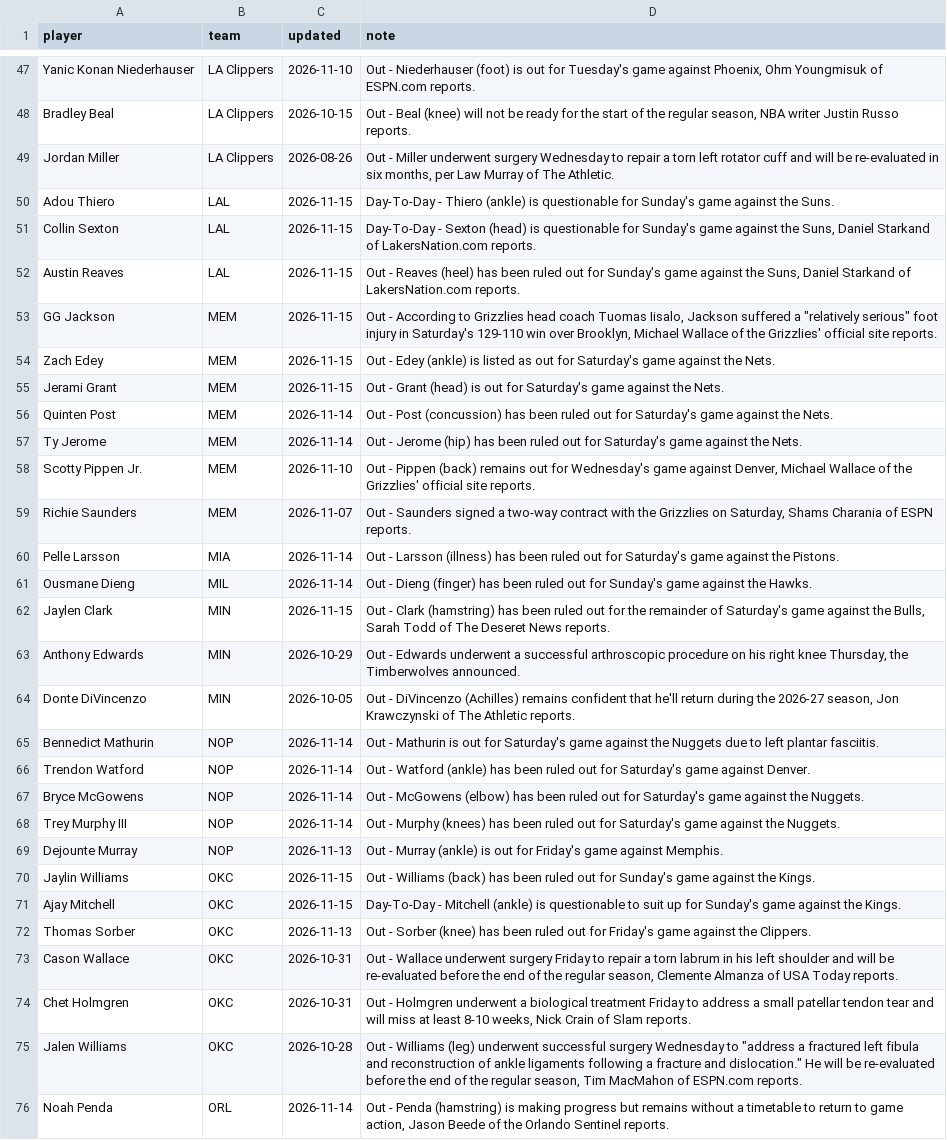
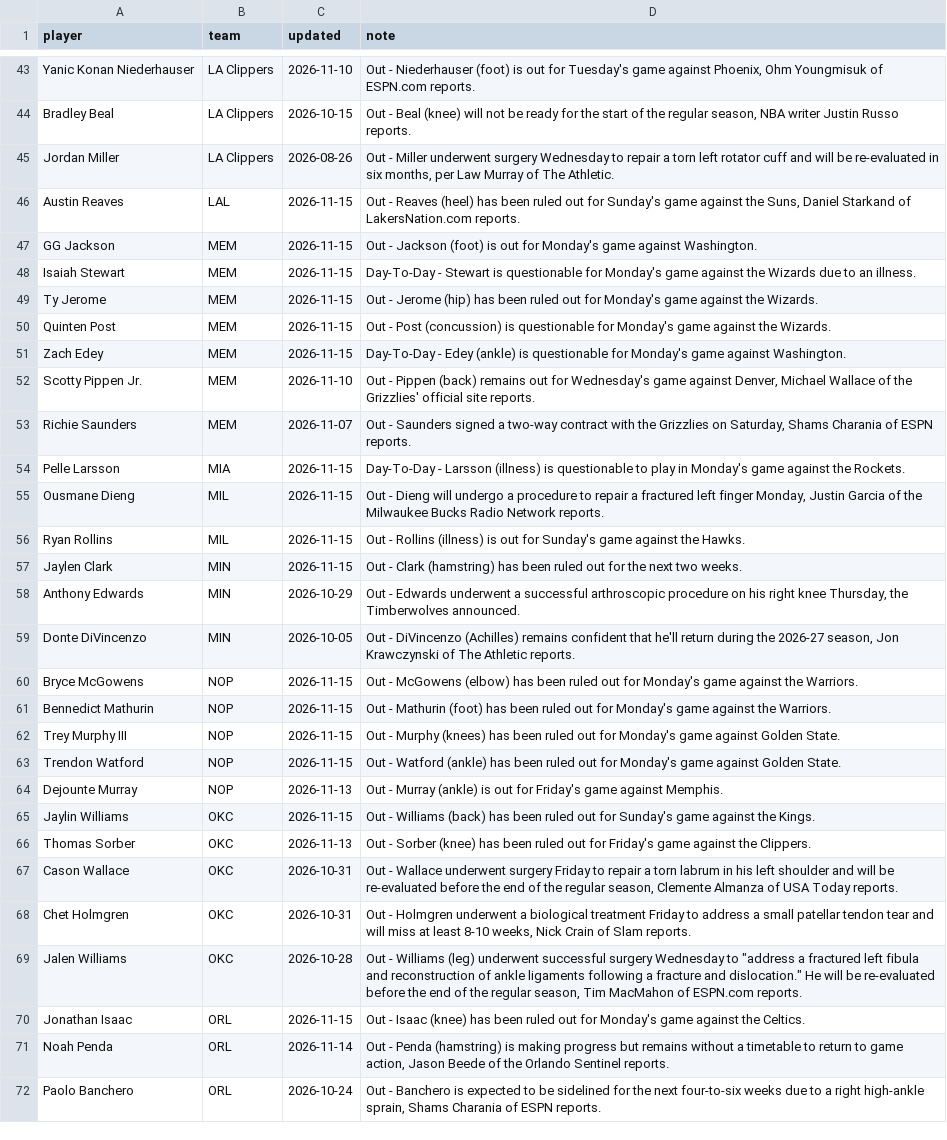
Before and after one commit to sreekeyyunni/nba-ledger-se, a CSV file: pipeline/data/injuries.csv, drawn as a sheet; only a part is shown, gaps mark what is left out; the shorter side is filled out with more unchanged rows; the diff covers the shown part only.

```diff
--- a/pipeline/data/injuries.csv
+++ b/pipeline/data/injuries.csv
@@ -49,24 +45,22 @@ Bradley Beal,LA Clippers,2026-10-15,"Out - Beal (knee) will not be ready for the
 Jordan Miller,LA Clippers,2026-08-26,"Out - Miller underwent surgery Wednesday to repair a torn left rotator cuff and will be re-evaluated in six months, per Law Murray of The Athletic."
-Adou Thiero,LAL,2026-11-15,Day-To-Day - Thiero (ankle) is questionable for Sunday's game against the Suns.
-Collin Sexton,LAL,2026-11-15,"Day-To-Day - Sexton (head) is questionable for Sunday's game against the Suns, Daniel Starkand of LakersNation.com reports."
 Austin Reaves,LAL,2026-11-15,"Out - Reaves (heel) has been ruled out for Sunday's game against the Suns, Daniel Starkand of LakersNation.com reports."
-GG Jackson,MEM,2026-11-15,"Out - According to Grizzlies head coach Tuomas Iisalo, Jackson suffered a ""relatively serious"" foot injury in Saturday's 129-110 win over Brooklyn, Michael Wallace of the Grizzlies' official site reports."
-Zach Edey,MEM,2026-11-15,Out - Edey (ankle) is listed as out for Saturday's game against the Nets.
-Jerami Grant,MEM,2026-11-15,Out - Grant (head) is out for Saturday's game against the Nets.
-Quinten Post,MEM,2026-11-14,Out - Post (concussion) has been ruled out for Saturday's game against the Nets.
-Ty Jerome,MEM,2026-11-14,Out - Jerome (hip) has been ruled out for Saturday's game against the Nets.
+GG Jackson,MEM,2026-11-15,Out - Jackson (foot) is out for Monday's game against Washington.
+Isaiah Stewart,MEM,2026-11-15,Day-To-Day - Stewart is questionable for Monday's game against the Wizards due to an illness.
+Ty Jerome,MEM,2026-11-15,Out - Jerome (hip) has been ruled out for Monday's game against the Wizards.
+Quinten Post,MEM,2026-11-15,Out - Post (concussion) is questionable for Monday's game against the Wizards.
+Zach Edey,MEM,2026-11-15,Day-To-Day - Edey (ankle) is questionable for Monday's game against Washington.
 Scotty Pippen Jr.,MEM,2026-11-10,"Out - Pippen (back) remains out for Wednesday's game against Denver, Michael Wallace of the Grizzlies' official site reports."
 Richie Saunders,MEM,2026-11-07,"Out - Saunders signed a two-way contract with the Grizzlies on Saturday, Shams Charania of ESPN reports."
-Pelle Larsson,MIA,2026-11-14,Out - Larsson (illness) has been ruled out for Saturday's game against the Pistons.
-Ousmane Dieng,MIL,2026-11-14,Out - Dieng (finger) has been ruled out for Sunday's game against the Hawks.
-Jaylen Clark,MIN,2026-11-15,"Out - Clark (hamstring) has been ruled out for the remainder of Saturday's game against the Bulls, Sarah Todd of The Deseret News reports."
+Pelle Larsson,MIA,2026-11-15,Day-To-Day - Larsson (illness) is questionable to play in Monday's game against the Rockets.
+Ousmane Dieng,MIL,2026-11-15,"Out - Dieng will undergo a procedure to repair a fractured left finger Monday, Justin Garcia of the Milwaukee Bucks Radio Network reports."
+Ryan Rollins,MIL,2026-11-15,Out - Rollins (illness) is out for Sunday's game against the Hawks.
+Jaylen Clark,MIN,2026-11-15,Out - Clark (hamstring) has been ruled out for the next two weeks.
 Anthony Edwards,MIN,2026-10-29,"Out - Edwards underwent a successful arthroscopic procedure on his right knee Thursday, the Timberwolves announced."
 Donte DiVincenzo,MIN,2026-10-05,"Out - DiVincenzo (Achilles) remains confident that he'll return during the 2026-27 season, Jon Krawczynski of The Athletic reports."
-Bennedict Mathurin,NOP,2026-11-14,Out - Mathurin is out for Saturday's game against the Nuggets due to left plantar fasciitis.
-Trendon Watford,NOP,2026-11-14,Out - Watford (ankle) has been ruled out for Saturday's game against Denver.
-Bryce McGowens,NOP,2026-11-14,Out - McGowens (elbow) has been ruled out for Saturday's game against the Nuggets.
-Trey Murphy III,NOP,2026-11-14,Out - Murphy (knees) has been ruled out for Saturday's game against the Nuggets.
+Bryce McGowens,NOP,2026-11-15,Out - McGowens (elbow) has been ruled out for Monday's game against the Warriors.
+Bennedict Mathurin,NOP,2026-11-15,Out - Mathurin (foot) has been ruled out for Monday's game against the Warriors.
+Trey Murphy III,NOP,2026-11-15,Out - Murphy (knees) has been ruled out for Monday's game against Golden State.
+Trendon Watford,NOP,2026-11-15,Out - Watford (ankle) has been ruled out for Monday's game against Golden State.
 Dejounte Murray,NOP,2026-11-13,Out - Murray (ankle) is out for Friday's game against Memphis.
 Jaylin Williams,OKC,2026-11-15,Out - Williams (back) has been ruled out for Sunday's game against the Kings.
-Ajay Mitchell,OKC,2026-11-15,Day-To-Day - Mitchell (ankle) is questionable to suit up for Sunday's game against the Kings.
 Thomas Sorber,OKC,2026-11-13,Out - Sorber (knee) has been ruled out for Friday's game against the Clippers.
@@ -75,2 +69,3 @@ Chet Holmgren,OKC,2026-10-31,"Out - Holmgren underwent a biological treatment Fr
 Jalen Williams,OKC,2026-10-28,"Out - Williams (leg) underwent successful surgery Wednesday to ""address a fractured left fibula and reconstruction of ankle ligaments following a fracture and dislocation."" He will be re-evaluated before the end of the regular season, Tim MacMahon of ESPN.com reports."
+Jonathan Isaac,ORL,2026-11-15,Out - Isaac (knee) has been ruled out for Monday's game against the Celtics.
 Noah Penda,ORL,2026-11-14,"Out - Penda (hamstring) is making progress but remains without a timetable to return to game action, Jason Beede of the Orlando Sentinel reports."
```
Also changed, not shown: 9 added rows, 15 removed rows and 20 edited cells elsewhere in this file, data/contract_value.csv, data/live_values.csv, 7 other files.
